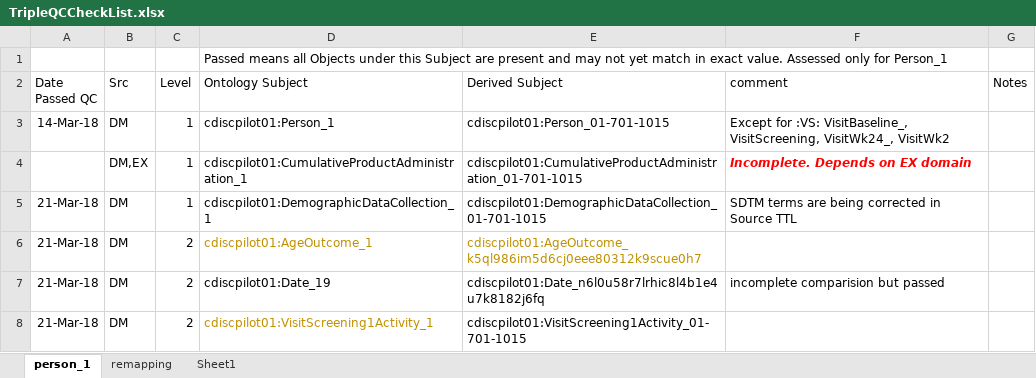
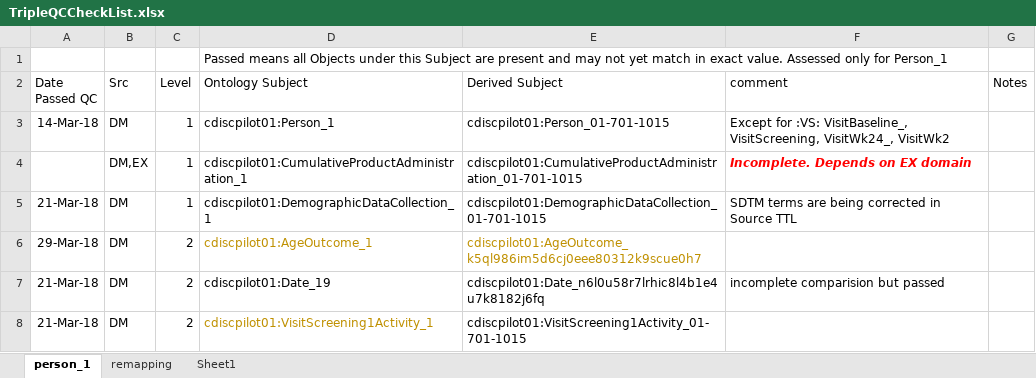
Before and after one commit to phuse-org/CTDasRDF, an Excel workbook: r/validation/TripleQCCheckList.xlsx, sheet person_1, drawn as a sheet; only a part is shown; values as stored, in another font and other column widths than the file's, no borders; conditional formats not drawn; the diff names each change by its address in the sheet, - before the commit and + after, or states it on an @@ line.

```diff
--- a/r/validation/TripleQCCheckList.xlsx (sheet person_1)
+++ b/r/validation/TripleQCCheckList.xlsx (sheet person_1)
-A6 (Date Passed QC): 21-Mar-18
+A6 (Date Passed QC): 29-Mar-18
```
Also changed, not shown: sheet remapping, 8 other files.
